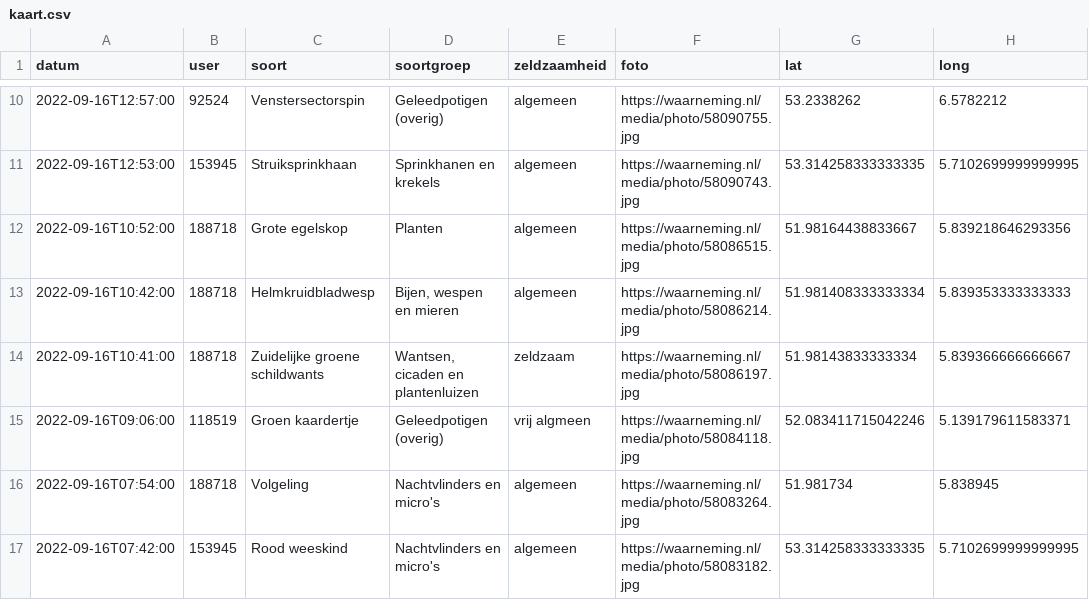
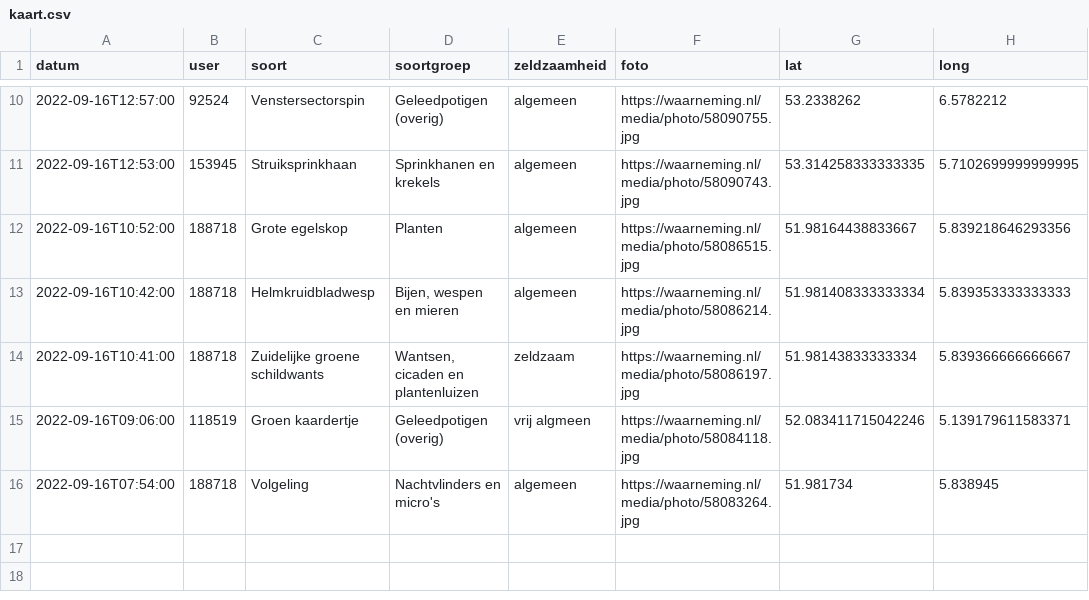
Before and after one commit to erikvangameren/dewildetuin, a CSV file: kaart.csv, drawn as a sheet; only a part is shown, gaps mark what is left out.

```diff
--- a/kaart.csv
+++ b/kaart.csv
@@ -16,2 +16 @@
 "2022-09-16T07:54:00","188718","Volgeling","Nachtvlinders en micro's","algemeen","https://waarneming.nl/media/photo/58083264.jpg","51.981734","5.838945",
-"2022-09-16T07:42:00","153945","Rood weeskind","Nachtvlinders en micro's","algemeen","https://waarneming.nl/media/photo/58083182.jpg","53.314258333333335","5.7102699999999995",
```
